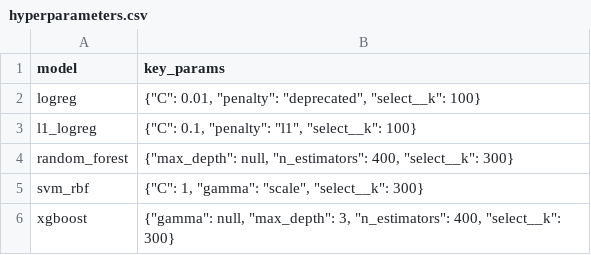
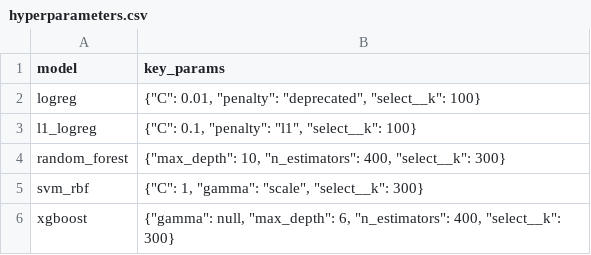
Before and after one commit to Kritika-kr/Dementia, a CSV file: outputs/tables/hyperparameters.csv, drawn as a sheet.

```diff
--- a/outputs/tables/hyperparameters.csv
+++ b/outputs/tables/hyperparameters.csv
@@ -3,4 +3,4 @@ logreg,"{""C"": 0.01, ""penalty"": ""deprecated"", ""select__k"": 100}"
 l1_logreg,"{""C"": 0.1, ""penalty"": ""l1"", ""select__k"": 100}"
-random_forest,"{""max_depth"": null, ""n_estimators"": 400, ""select__k"": 300}"
+random_forest,"{""max_depth"": 10, ""n_estimators"": 400, ""select__k"": 300}"
 svm_rbf,"{""C"": 1, ""gamma"": ""scale"", ""select__k"": 300}"
-xgboost,"{""gamma"": null, ""max_depth"": 3, ""n_estimators"": 400, ""select__k"": 300}"
+xgboost,"{""gamma"": null, ""max_depth"": 6, ""n_estimators"": 400, ""select__k"": 300}"
```
Also changed, not shown: outputs/tables/ablation_results.csv, outputs/tables/experiment_log_ablation.csv, 11 other files.
